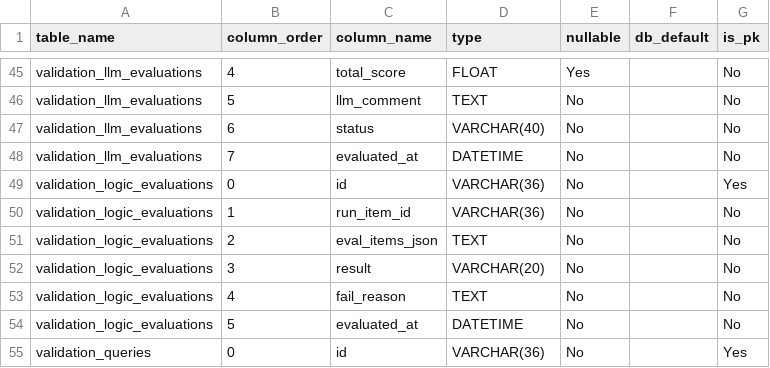
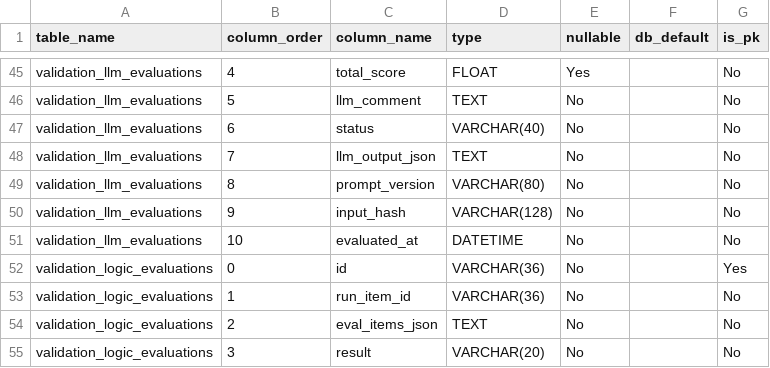
Before and after one commit to ago0528/ats, a CSV file: agent_qa_dev/docs/architecture/data/data_dictionary.csv, drawn as a sheet; only a part is shown, gaps mark what is left out; the shorter side is filled out with more unchanged rows.

Commit message:
feat: migrate validation scoring to single-prompt v2 and refine run detail UX

```diff
--- a/agent_qa_dev/docs/architecture/data/data_dictionary.csv
+++ b/agent_qa_dev/docs/architecture/data/data_dictionary.csv
@@ -47,3 +47,6 @@ validation_llm_evaluations,5,llm_comment,TEXT,No,,No
 validation_llm_evaluations,6,status,VARCHAR(40),No,,No
-validation_llm_evaluations,7,evaluated_at,DATETIME,No,,No
+validation_llm_evaluations,7,llm_output_json,TEXT,No,,No
+validation_llm_evaluations,8,prompt_version,VARCHAR(80),No,,No
+validation_llm_evaluations,9,input_hash,VARCHAR(128),No,,No
+validation_llm_evaluations,10,evaluated_at,DATETIME,No,,No
 validation_logic_evaluations,0,id,VARCHAR(36),No,,Yes
```
Also changed, not shown: 51 other files.
